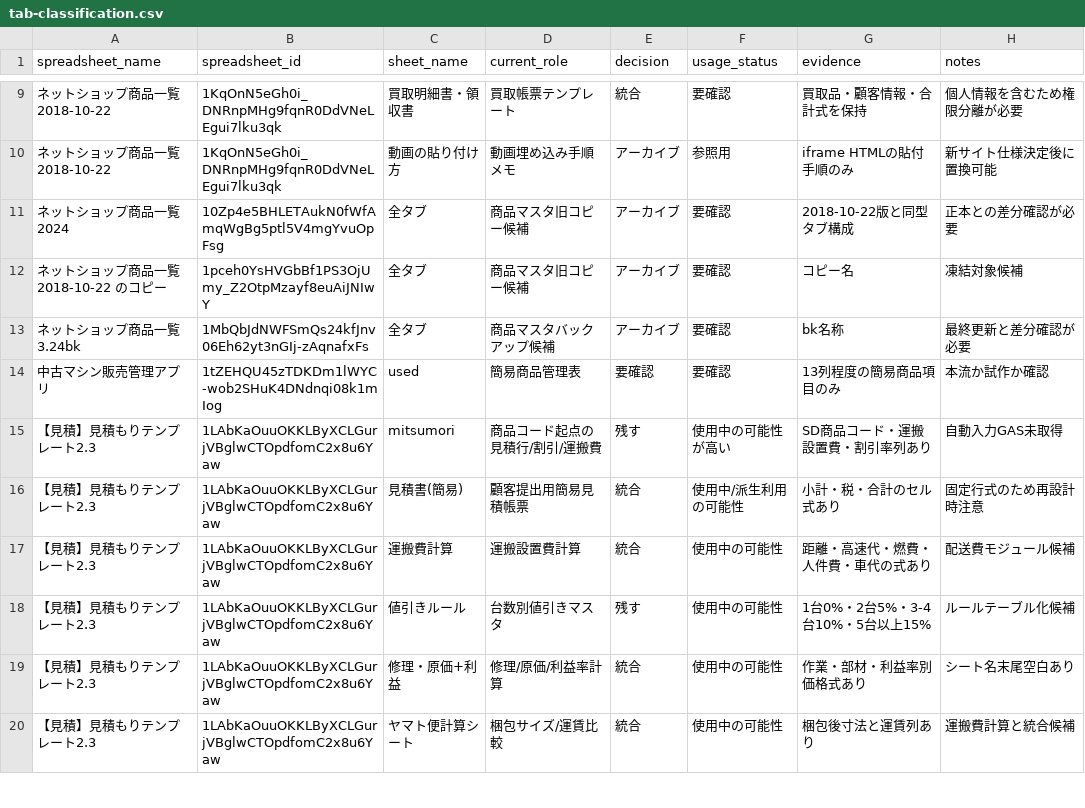
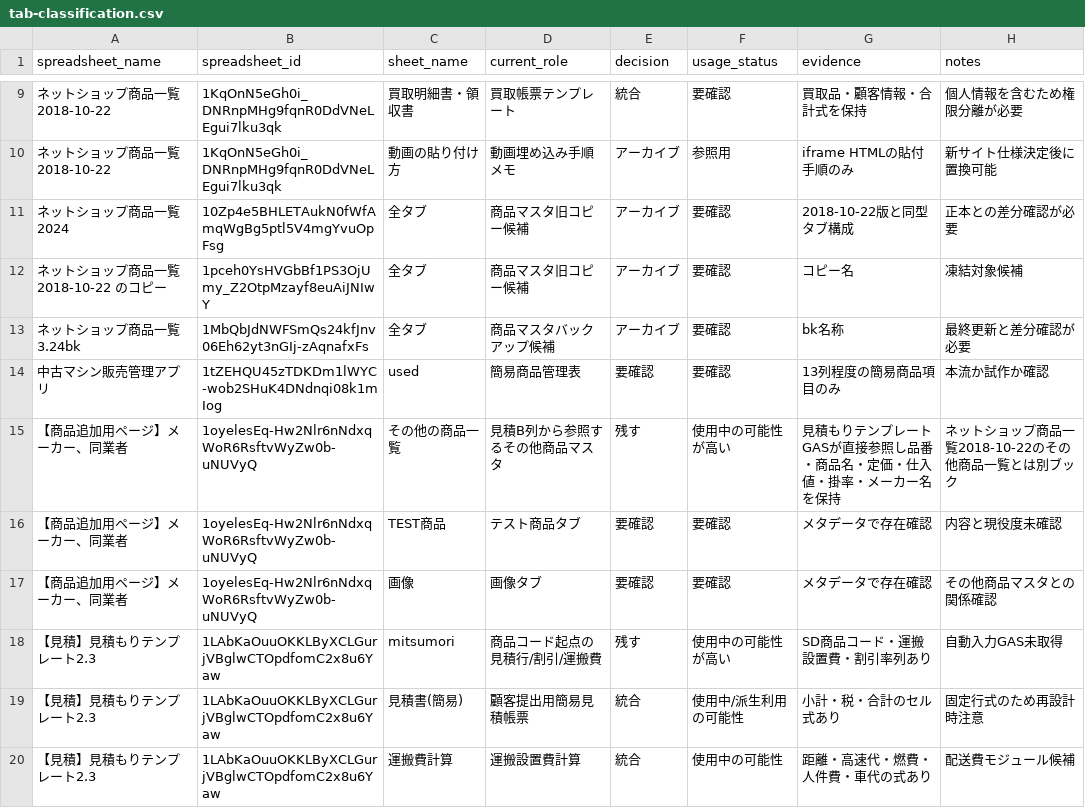
Before and after one commit to dabu-pi/hirayama-ai-workspace, a CSV file: docs/tab-classification.csv, drawn as a sheet; only a part is shown, gaps mark what is left out; the shorter side is filled out with more unchanged rows; the diff names each change by its address in the sheet, - before the commit and + after, or states it on an @@ line.

```diff
--- a/docs/tab-classification.csv
+++ b/docs/tab-classification.csv
+row 15: 【商品追加用ページ】メーカー、同業者 | 1oyelesEq-Hw2Nlr6nNdxqWoR6RsftvWyZw0b-uNUVyQ | その他の商品一覧 | 見積B列から参照するその他商品マスタ | 残す | 使用中の可能性が高い | 見積もりテンプレートGASが直接参照し品番・商品名・定価・仕入値・掛率・メーカー名を保持 | ネットショップ商品一覧2018-10-22のその他商品一覧とは別ブック
+row 16: 【商品追加用ページ】メーカー、同業者 | 1oyelesEq-Hw2Nlr6nNdxqWoR6RsftvWyZw0b-uNUVyQ | TEST商品 | テスト商品タブ | 要確認 | 要確認 | メタデータで存在確認 | 内容と現役度未確認
+row 17: 【商品追加用ページ】メーカー、同業者 | 1oyelesEq-Hw2Nlr6nNdxqWoR6RsftvWyZw0b-uNUVyQ | 画像 | 画像タブ | 要確認 | 要確認 | メタデータで存在確認 | その他商品マスタとの関係確認
```
Also changed, not shown: 5 other files.
